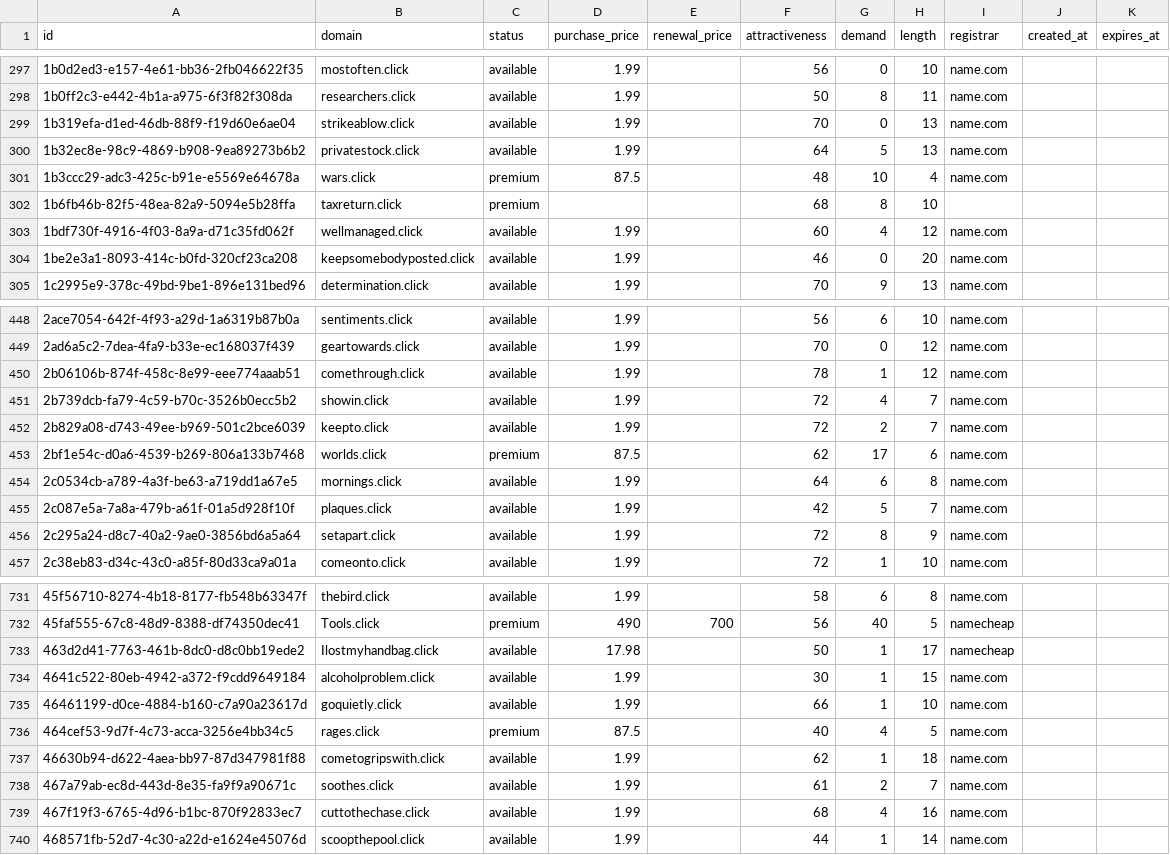
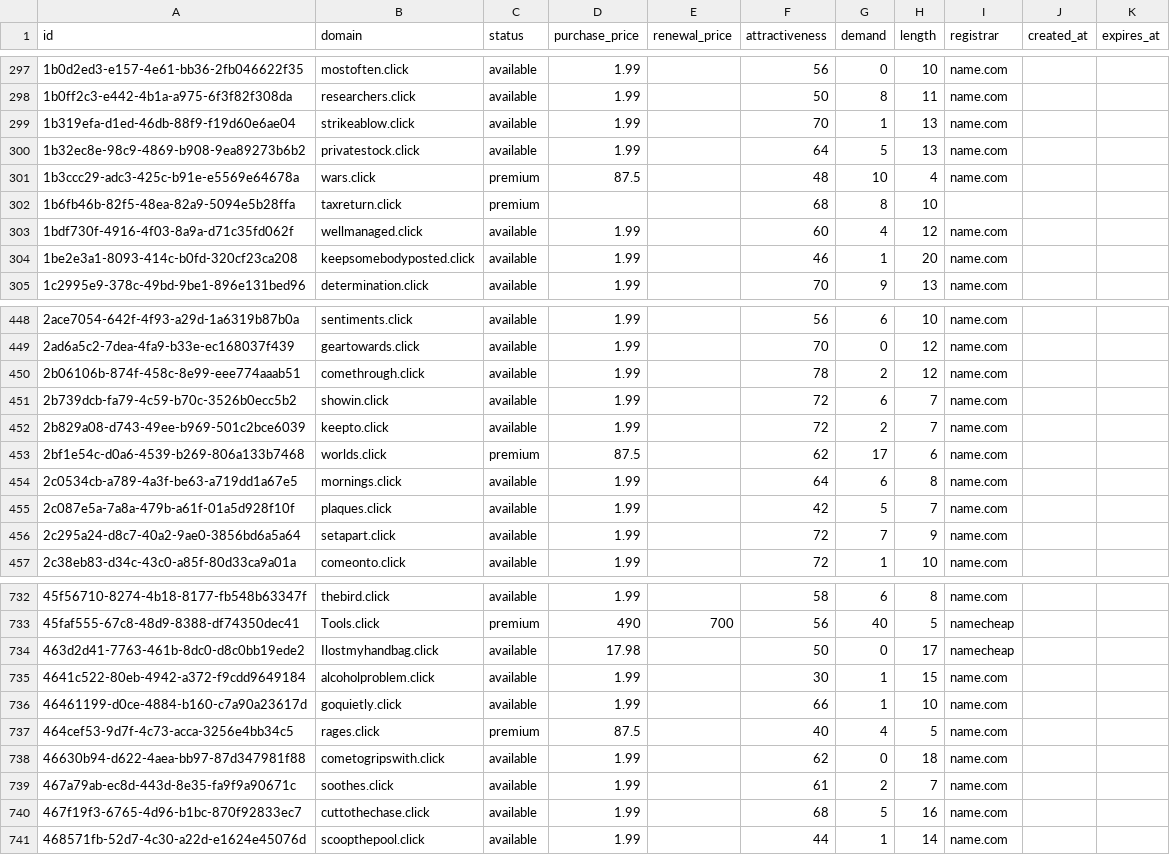
Before and after one commit to UniqueDomains/click-oneword-domains, a CSV file: click.csv, drawn as a sheet; only a part is shown, gaps mark what is left out; the diff covers the shown part only.

```diff
--- a/click.csv
+++ b/click.csv
@@ -298,3 +298,3 @@ id,domain,status,purchase_price,renewal_price,attractiveness,demand,length,regis
 1b0ff2c3-e442-4b1a-a975-6f3f82f308da,researchers.click,available,1.99,,50,8,11,name.com,,
-1b319efa-d1ed-46db-88f9-f19d60e6ae04,strikeablow.click,available,1.99,,70,0,13,name.com,,
+1b319efa-d1ed-46db-88f9-f19d60e6ae04,strikeablow.click,available,1.99,,70,1,13,name.com,,
 1b32ec8e-98c9-4869-b908-9ea89273b6b2,privatestock.click,available,1.99,,64,5,13,name.com,,
@@ -303,3 +303,3 @@ id,domain,status,purchase_price,renewal_price,attractiveness,demand,length,regis
 1bdf730f-4916-4f03-8a9a-d71c35fd062f,wellmanaged.click,available,1.99,,60,4,12,name.com,,
-1be2e3a1-8093-414c-b0fd-320cf23ca208,keepsomebodyposted.click,available,1.99,,46,0,20,name.com,,
+1be2e3a1-8093-414c-b0fd-320cf23ca208,keepsomebodyposted.click,available,1.99,,46,1,20,name.com,,
 1c2995e9-378c-49bd-9be1-896e131bed96,determination.click,available,1.99,,70,9,13,name.com,,
@@ -449,4 +449,4 @@ id,domain,status,purchase_price,renewal_price,attractiveness,demand,length,regis
 2ad6a5c2-7dea-4fa9-b33e-ec168037f439,geartowards.click,available,1.99,,70,0,12,name.com,,
-2b06106b-874f-458c-8e99-eee774aaab51,comethrough.click,available,1.99,,78,1,12,name.com,,
-2b739dcb-fa79-4c59-b70c-3526b0ecc5b2,showin.click,available,1.99,,72,4,7,name.com,,
+2b06106b-874f-458c-8e99-eee774aaab51,comethrough.click,available,1.99,,78,2,12,name.com,,
+2b739dcb-fa79-4c59-b70c-3526b0ecc5b2,showin.click,available,1.99,,72,6,7,name.com,,
 2b829a08-d743-49ee-b969-501c2bce6039,keepto.click,available,1.99,,72,2,7,name.com,,
@@ -455,3 +455,3 @@ id,domain,status,purchase_price,renewal_price,attractiveness,demand,length,regis
 2c087e5a-7a8a-479b-a61f-01a5d928f10f,plaques.click,available,1.99,,42,5,7,name.com,,
-2c295a24-d8c7-40a2-9ae0-3856bd6a5a64,setapart.click,available,1.99,,72,8,9,name.com,,
+2c295a24-d8c7-40a2-9ae0-3856bd6a5a64,setapart.click,available,1.99,,72,7,9,name.com,,
 2c38eb83-d34c-43c0-a85f-80d33ca9a01a,comeonto.click,available,1.99,,72,1,10,name.com,,
@@ -732,3 +733,3 @@ id,domain,status,purchase_price,renewal_price,attractiveness,demand,length,regis
 45faf555-67c8-48d9-8388-df74350dec41,Tools.click,premium,490,700,56,40,5,namecheap,,
-463d2d41-7763-461b-8dc0-d8c0bb19ede2,Ilostmyhandbag.click,available,17.98,,50,1,17,namecheap,,
+463d2d41-7763-461b-8dc0-d8c0bb19ede2,Ilostmyhandbag.click,available,17.98,,50,0,17,namecheap,,
 4641c522-80eb-4942-a372-f9cdd9649184,alcoholproblem.click,available,1.99,,30,1,15,name.com,,
@@ -736,5 +737,5 @@ id,domain,status,purchase_price,renewal_price,attractiveness,demand,length,regis
 464cef53-9d7f-4c73-acca-3256e4bb34c5,rages.click,premium,87.5,,40,4,5,name.com,,
-46630b94-d622-4aea-bb97-87d347981f88,cometogripswith.click,available,1.99,,62,1,18,name.com,,
+46630b94-d622-4aea-bb97-87d347981f88,cometogripswith.click,available,1.99,,62,0,18,name.com,,
 467a79ab-ec8d-443d-8e35-fa9f9a90671c,soothes.click,available,1.99,,61,2,7,name.com,,
-467f19f3-6765-4d96-b1bc-870f92833ec7,cuttothechase.click,available,1.99,,68,4,16,name.com,,
+467f19f3-6765-4d96-b1bc-870f92833ec7,cuttothechase.click,available,1.99,,68,5,16,name.com,,
 468571fb-52d7-4c30-a22d-e1624e45076d,scoopthepool.click,available,1.99,,44,1,14,name.com,,
```
Also changed, not shown: 1 added row, 1 removed row and 43 edited cells elsewhere in this file, 4 other files.
